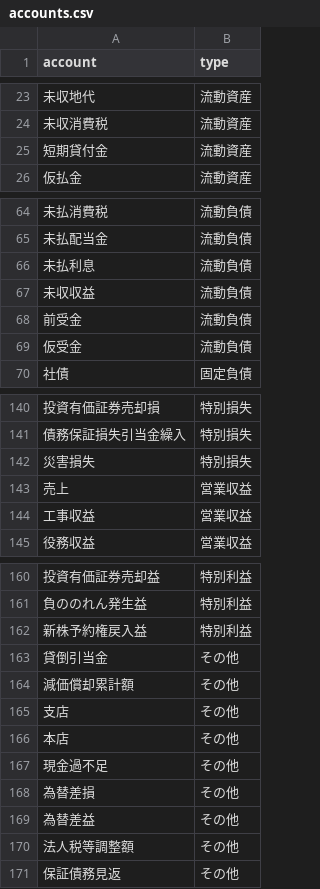
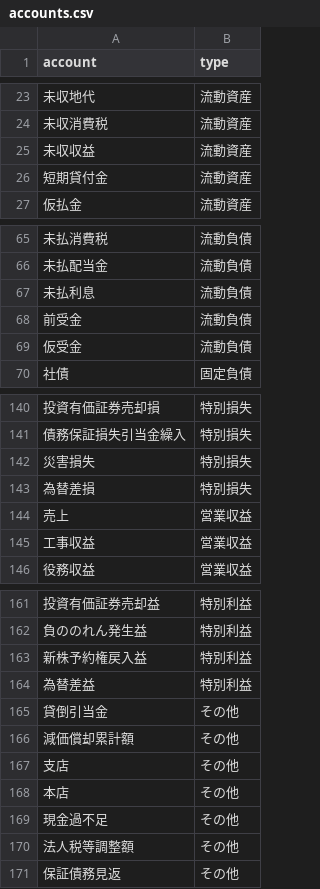
Before and after one commit to abe-daichi-spec/account-check, a CSV file: accounts.csv, drawn as a sheet; only a part is shown, gaps mark what is left out; removed rows and columns are numbered as before the commit, all else as after; the diff names each change by its address in the sheet, - before the commit and + after, or states it on an @@ line.

Commit message:
Update accounts.csv

```diff
--- a/accounts.csv
+++ b/accounts.csv
+row 25: 未収収益 | 流動資産
-row 67: 未収収益 | 流動負債
+row 143: 為替差損 | 特別損失
+row 164: 為替差益 | 特別利益
-row 168: 為替差損 | その他
-row 169: 為替差益 | その他
```
